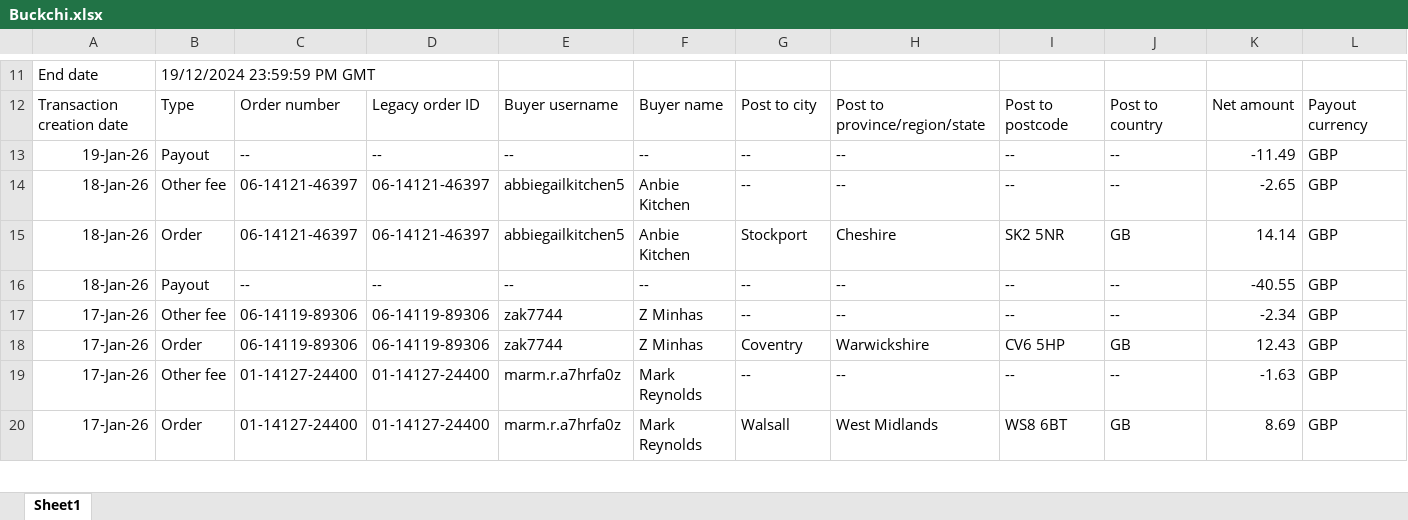
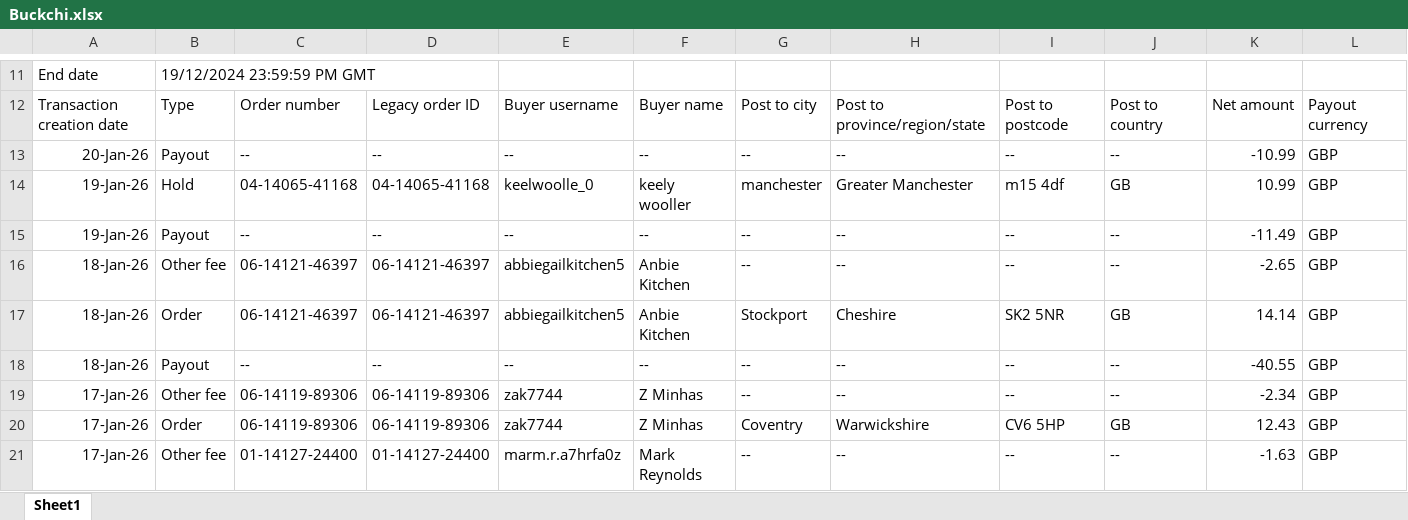
Before and after one commit to NIBH014B/BuckchiDailyReport, an Excel workbook: Raw Sales Data/Buckchi.xlsx, sheet Sheet1, drawn as a sheet; only a part is shown, gaps mark what is left out; the shorter side is filled out with more unchanged rows; values as stored, in another font and other column widths than the file's, no borders; rows hold the shown columns only; the diff names each change by its address in the sheet, - before the commit and + after, or states it on an @@ line.

```diff
--- a/Raw Sales Data/Buckchi.xlsx (sheet Sheet1)
+++ b/Raw Sales Data/Buckchi.xlsx (sheet Sheet1)
+row 13: 20-Jan-26 | Payout | -- | -- | -- | -- | -- | -- | -- | -- | -10.99 | GBP
+row 14: 19-Jan-26 | Hold | 04-14065-41168 | 04-14065-41168 | keelwoolle_0 | keely wooller | manchester | Greater Manchester | m15 4df | GB | 10.99 | GBP
```
Also changed, not shown: Raw Sales Data/Amazon.xlsx, Raw Sales Data/Vandey.xlsx.
